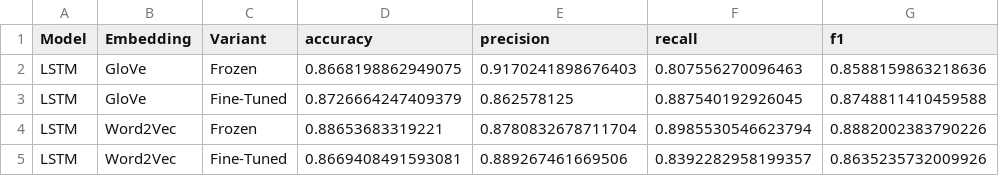
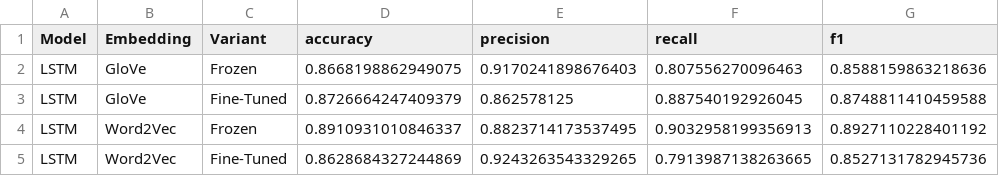
Before and after one commit to Dia8897/Assignment4_NLP_SequenceModels, a CSV file: results/lstm_results.csv, drawn as a sheet.

```diff
--- a/results/lstm_results.csv
+++ b/results/lstm_results.csv
@@ -3,3 +3,3 @@ LSTM,GloVe,Frozen,0.8668198862949075,0.9170241898676403,0.807556270096463,0.8588
 LSTM,GloVe,Fine-Tuned,0.8726664247409379,0.862578125,0.887540192926045,0.8748811410459588
-LSTM,Word2Vec,Frozen,0.88653683319221,0.8780832678711704,0.8985530546623794,0.8882002383790226
-LSTM,Word2Vec,Fine-Tuned,0.8669408491593081,0.889267461669506,0.8392282958199357,0.8635235732009926
+LSTM,Word2Vec,Frozen,0.8910931010846337,0.8823714173537495,0.9032958199356913,0.8927110228401192
+LSTM,Word2Vec,Fine-Tuned,0.8628684327244869,0.9243263543329265,0.7913987138263665,0.8527131782945736
```
Also changed, not shown: 1 other file.
